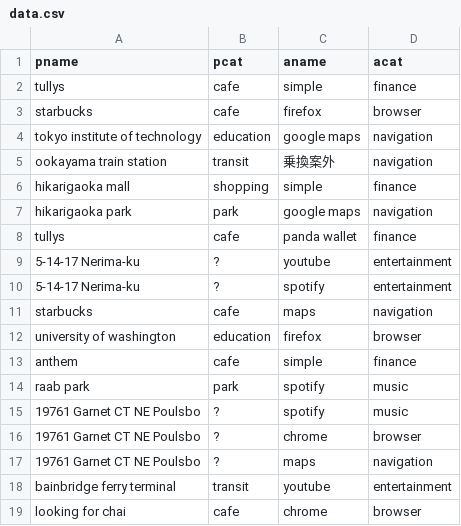
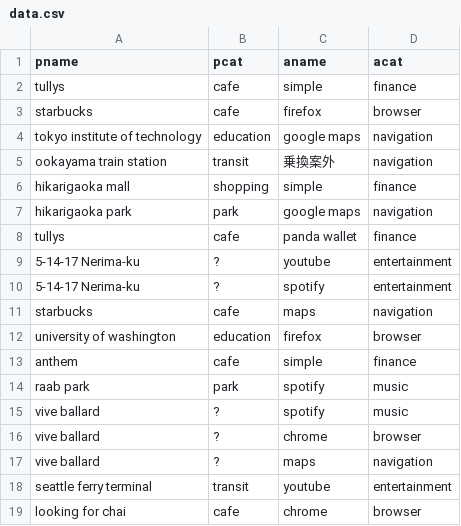
Before and after one commit to patrickeddy/ari, a CSV file: data.csv, drawn as a sheet.

Commit message:
Data updates.

```diff
--- a/data.csv
+++ b/data.csv
@@ -14,6 +14,6 @@ anthem, cafe, simple, finance
 raab park, park, spotify, music
-19761 Garnet CT NE Poulsbo, ?, spotify, music
-19761 Garnet CT NE Poulsbo, ?, chrome, browser
-19761 Garnet CT NE Poulsbo, ?, maps, navigation
-bainbridge ferry terminal, transit, youtube, entertainment
+vive ballard, ?, spotify, music
+vive ballard, ?, chrome, browser
+vive ballard, ?, maps, navigation
+seattle ferry terminal, transit, youtube, entertainment
 looking for chai, cafe, chrome, browser
```
